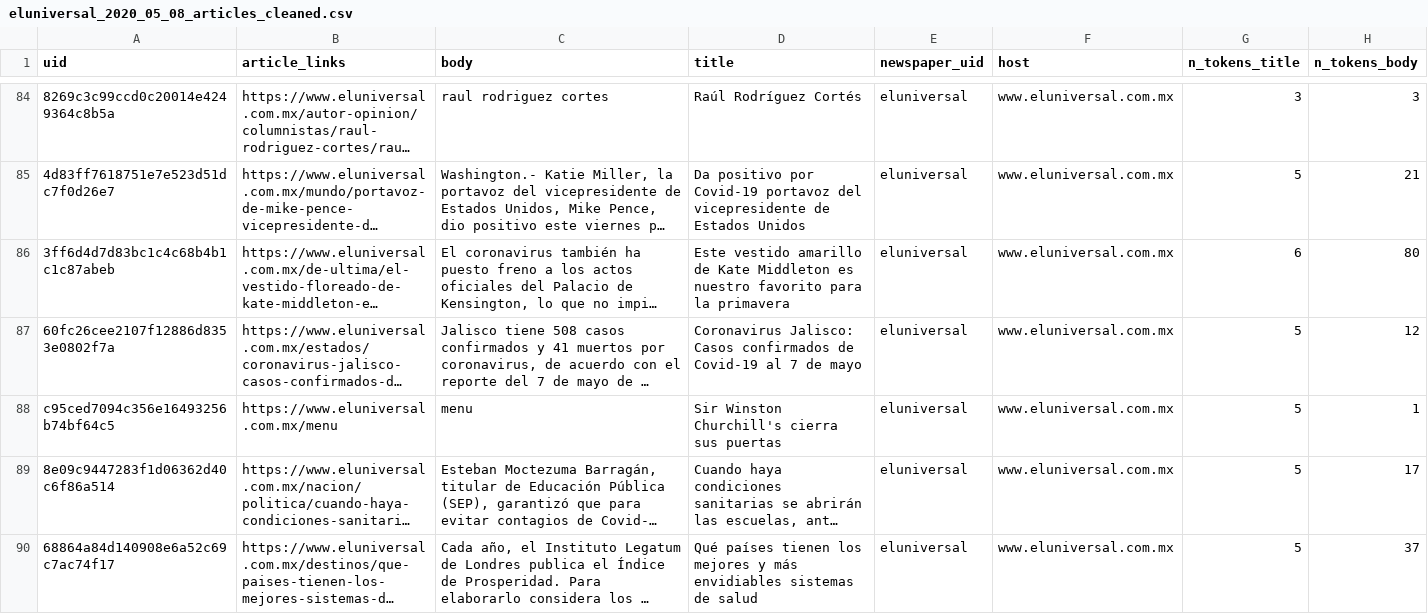
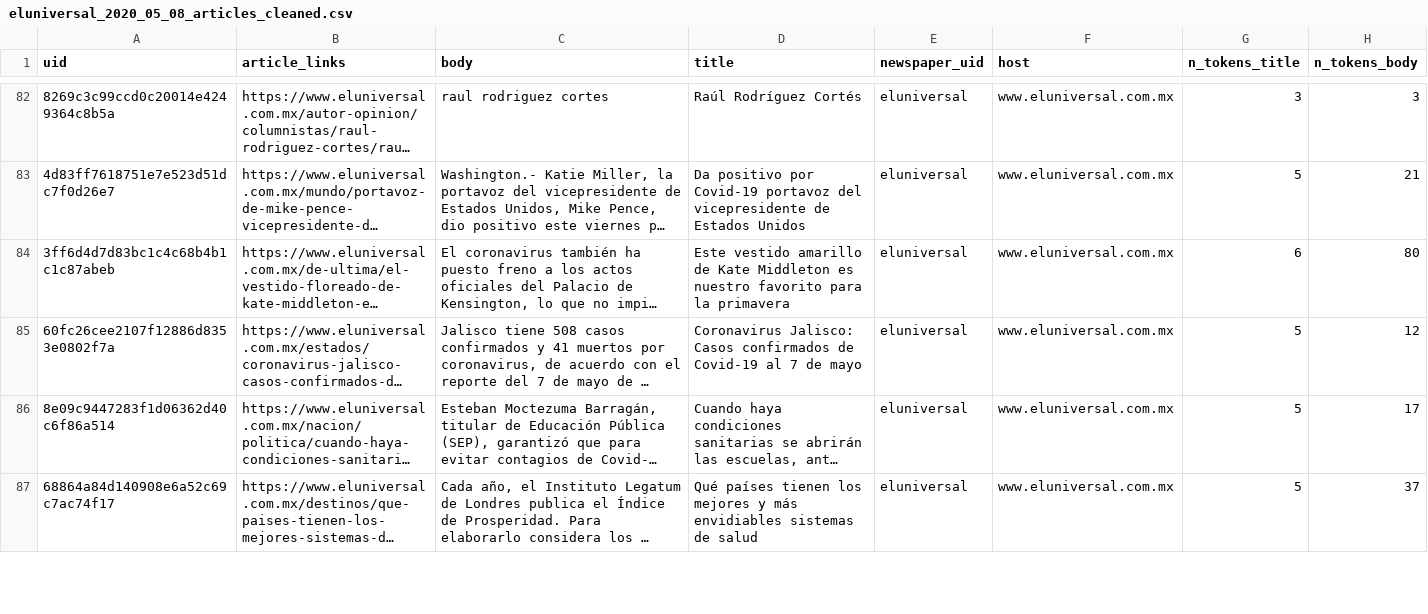
Before and after one commit to crissebasbol/Data_engineering_python, a CSV file: c_Pandas/eluniversal_2020_05_08_articles_cleaned.csv, drawn as a sheet; only a part is shown, gaps mark what is left out; long unchanged cells end in …; the diff covers the shown part only; the diff names each change by its address in the sheet, - before the commit and + after, or states it on an @@ line.

Commit message:
Fifth part automation (removing duplicate values in title)

```diff
--- a/c_Pandas/eluniversal_2020_05_08_articles_cleaned.csv
+++ b/c_Pandas/eluniversal_2020_05_08_articles_cleaned.csv
-row 88: c95ced7094c356e16493256b74bf64c5 | https://www.eluniversal.com.mx/menu | menu | Sir Winston Churchill's cierra sus puertas | eluniversal | www.eluniversal.com.mx | 5 | 1
```
Also changed, not shown: 3 removed rows elsewhere in this file, 2 other files.
